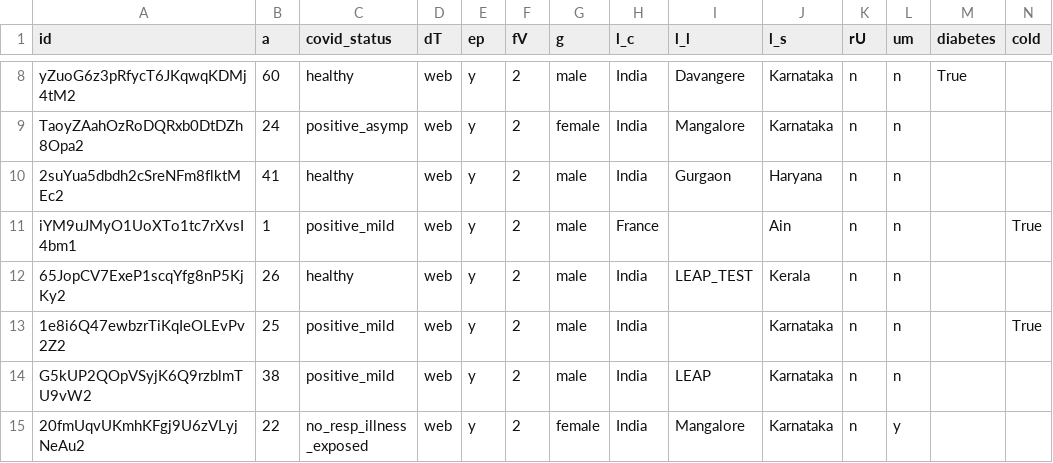
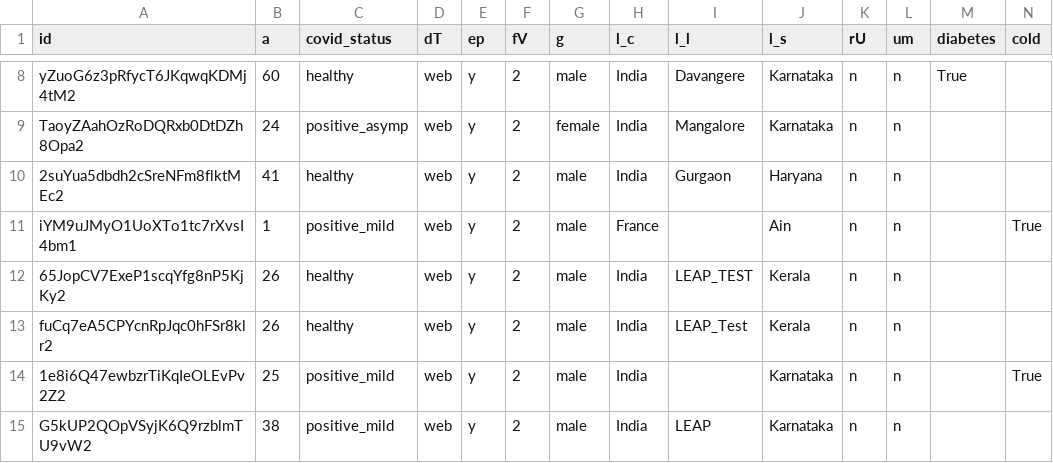
Before and after one commit to iiscleap/Coswara-Data, a CSV file: 20200820/20200820.csv, drawn as a sheet; only a part is shown, gaps mark what is left out; the shorter side is filled out with more unchanged rows; rows hold the shown columns only; the diff names each change by its address in the sheet, - before the commit and + after, or states it on an @@ line.

```diff
--- a/20200820/20200820.csv
+++ b/20200820/20200820.csv
+row 13: fuCq7eA5CPYcnRpJqc0hFSr8klr2 | 26 | healthy | web | y | 2 | male | India | LEAP_Test | Kerala | n | n
```
Also changed, not shown: combined_data.csv, 4 other files.
